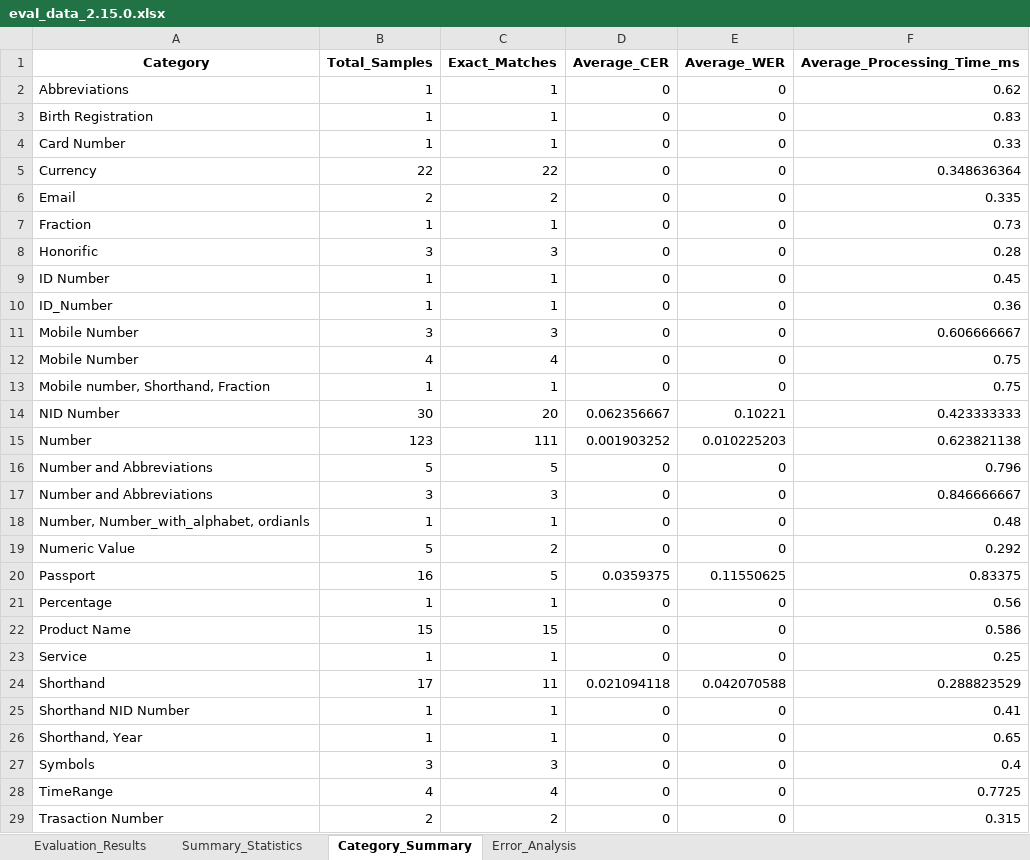
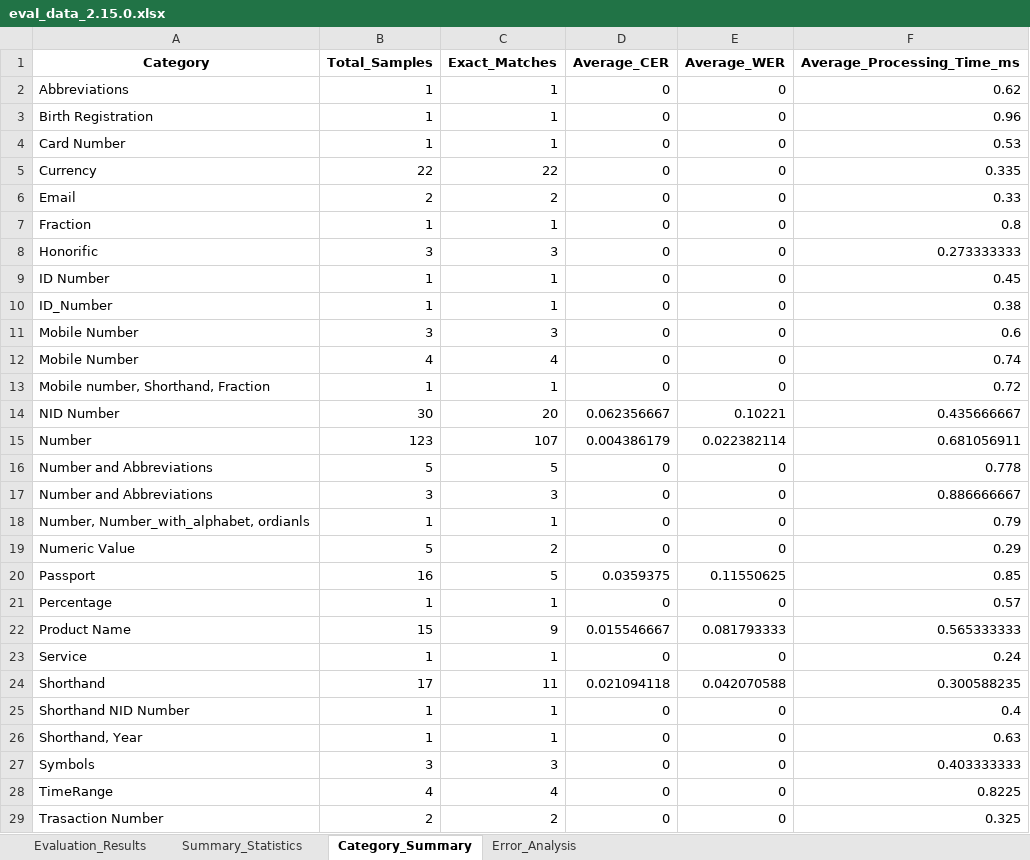
Before and after one commit to saiful9379/pybangla, an Excel workbook: pybangla/report/eval_data_2.15.0.xlsx, sheet Category_Summary, drawn as a sheet; only a part is shown; values as stored, in another font and other column widths than the file's, no borders; the diff covers the shown part only; the diff names each change by its address in the sheet, - before the commit and + after, or states it on an @@ line.

```diff
--- a/pybangla/report/eval_data_2.15.0.xlsx (sheet Category_Summary)
+++ b/pybangla/report/eval_data_2.15.0.xlsx (sheet Category_Summary)
-F3 (Average_Processing_Time_ms): 0.83
+F3 (Average_Processing_Time_ms): 0.96
-F4 (Average_Processing_Time_ms): 0.33
+F4 (Average_Processing_Time_ms): 0.53
-F5 (Average_Processing_Time_ms): 0.348636364
+F5 (Average_Processing_Time_ms): 0.335
-F6 (Average_Processing_Time_ms): 0.335
+F6 (Average_Processing_Time_ms): 0.33
-F7 (Average_Processing_Time_ms): 0.73
+F7 (Average_Processing_Time_ms): 0.8
-F8 (Average_Processing_Time_ms): 0.28
+F8 (Average_Processing_Time_ms): 0.273333333
-F10 (Average_Processing_Time_ms): 0.36
+F10 (Average_Processing_Time_ms): 0.38
-F11 (Average_Processing_Time_ms): 0.606666667
+F11 (Average_Processing_Time_ms): 0.6
-F12 (Average_Processing_Time_ms): 0.75
+F12 (Average_Processing_Time_ms): 0.74
-F13 (Average_Processing_Time_ms): 0.75
+F13 (Average_Processing_Time_ms): 0.72
-F14 (Average_Processing_Time_ms): 0.423333333
+F14 (Average_Processing_Time_ms): 0.435666667
-C15 (Exact_Matches): 111
+C15 (Exact_Matches): 107
-D15 (Average_CER): 0.001903252
+D15 (Average_CER): 0.004386179
-E15 (Average_WER): 0.010225203
+E15 (Average_WER): 0.022382114
-F15 (Average_Processing_Time_ms): 0.623821138
+F15 (Average_Processing_Time_ms): 0.681056911
-F16 (Average_Processing_Time_ms): 0.796
+F16 (Average_Processing_Time_ms): 0.778
-F17 (Average_Processing_Time_ms): 0.846666667
+F17 (Average_Processing_Time_ms): 0.886666667
-F18 (Average_Processing_Time_ms): 0.48
+F18 (Average_Processing_Time_ms): 0.79
-F19 (Average_Processing_Time_ms): 0.292
+F19 (Average_Processing_Time_ms): 0.29
-F20 (Average_Processing_Time_ms): 0.83375
+F20 (Average_Processing_Time_ms): 0.85
-F21 (Average_Processing_Time_ms): 0.56
+F21 (Average_Processing_Time_ms): 0.57
-C22 (Exact_Matches): 15
+C22 (Exact_Matches): 9
-D22 (Average_CER): 0
+D22 (Average_CER): 0.015546667
-E22 (Average_WER): 0
+E22 (Average_WER): 0.081793333
-F22 (Average_Processing_Time_ms): 0.586
+F22 (Average_Processing_Time_ms): 0.565333333
-F23 (Average_Processing_Time_ms): 0.25
+F23 (Average_Processing_Time_ms): 0.24
-F24 (Average_Processing_Time_ms): 0.288823529
+F24 (Average_Processing_Time_ms): 0.300588235
-F25 (Average_Processing_Time_ms): 0.41
+F25 (Average_Processing_Time_ms): 0.4
-F26 (Average_Processing_Time_ms): 0.65
+F26 (Average_Processing_Time_ms): 0.63
-F27 (Average_Processing_Time_ms): 0.4
+F27 (Average_Processing_Time_ms): 0.403333333
-F28 (Average_Processing_Time_ms): 0.7725
+F28 (Average_Processing_Time_ms): 0.8225
-F29 (Average_Processing_Time_ms): 0.315
+F29 (Average_Processing_Time_ms): 0.325
```
Also changed, not shown: 12 edited cells elsewhere in this sheet, sheet Evaluation_Results, sheet Error_Analysis, sheet Summary_Statistics, formulas that keep their value, charts or pictures, 8 other files.
